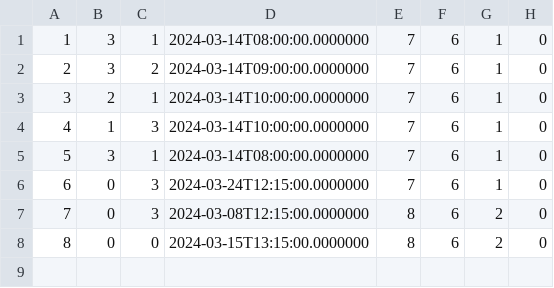
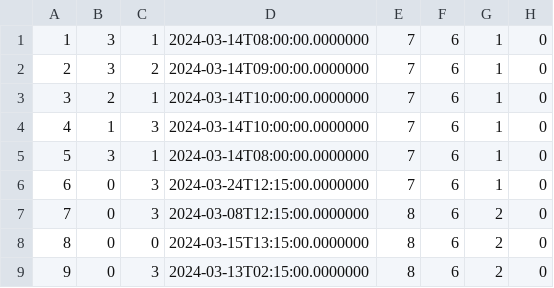
Before and after one commit to matejaaj/Booking, a CSV file: Resources/Data/drivereservation.csv, drawn as a sheet.

```diff
--- a/Resources/Data/drivereservation.csv
+++ b/Resources/Data/drivereservation.csv
@@ -8 +8,2 @@
 8|0|0|2024-03-15T13:15:00.0000000|8|6|2|0
+9|0|3|2024-03-13T02:15:00.0000000|8|6|2|0
```
Also changed, not shown: 10 other files.
